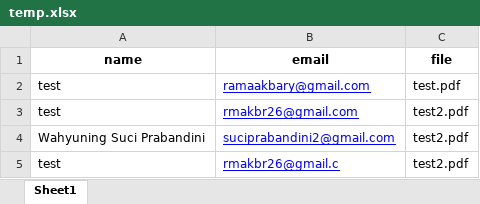
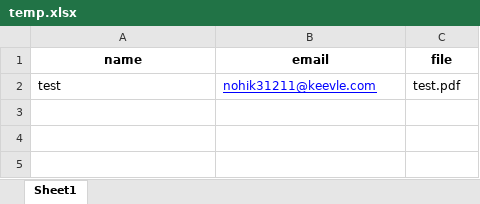
Before and after one commit to ramaakbar/email-blast, an Excel workbook: temp.xlsx, sheet Sheet1, drawn as a sheet; values as stored, in another font and other column widths than the file's, no borders; the diff names each change by its address in the sheet, - before the commit and + after, or states it on an @@ line.

Commit message:
temp

```diff
--- a/temp.xlsx (sheet Sheet1)
+++ b/temp.xlsx (sheet Sheet1)
-B2 (email): ramaakbary@gmail.com
+B2 (email): nohik31211@keevle.com
-row 3: test | rmakbr26@gmail.com | test2.pdf
-row 4: Wahyuning Suci Prabandini | suciprabandini2@gmail.com | test2.pdf
-row 5: test | rmakbr26@gmail.c | test2.pdf
```
Also changed, not shown: 4 other files.
